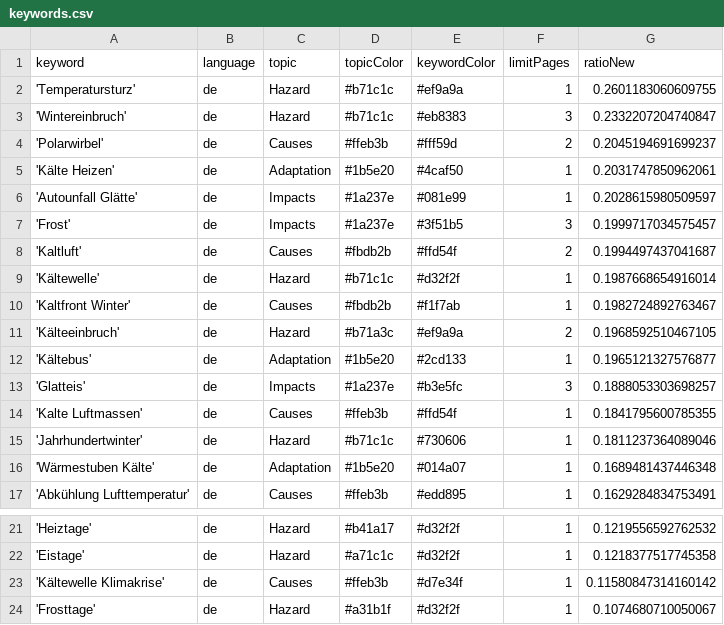
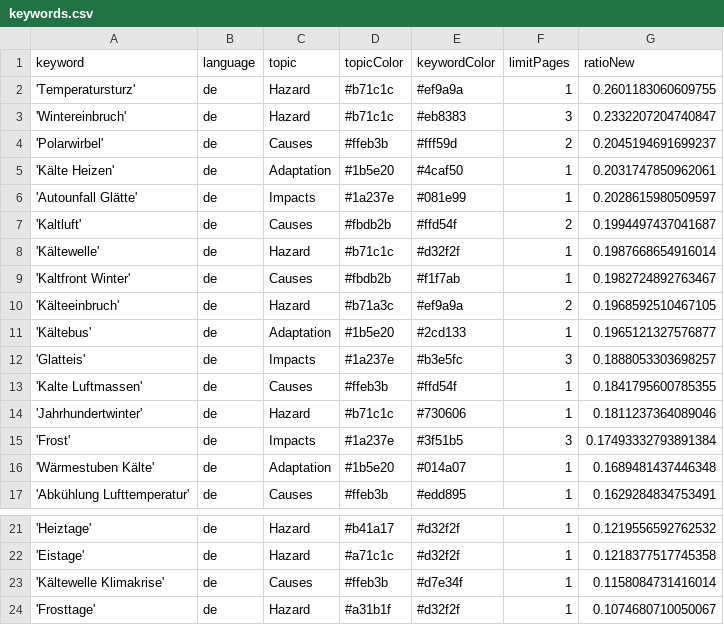
Before and after one commit to annajungfleischnews/coldIsComing, a CSV file: keywords.csv, drawn as a sheet; only a part is shown, gaps mark what is left out.

Commit message:
Commit from GitHub Actions (harvest:0.0)

```diff
--- a/keywords.csv
+++ b/keywords.csv
@@ -6,3 +6,2 @@ keyword,language,topic,topicColor,keywordColor,limitPages,ratioNew
 'Autounfall Glätte',de,Impacts,#1a237e,#081e99,1,0.2028615980509597
-'Frost',de,Impacts,#1a237e,#3f51b5,3,0.1999717034575457
 'Kaltluft',de,Causes,#fbdb2b,#ffd54f,2,0.1994497437041687
@@ -15,2 +14,3 @@ keyword,language,topic,topicColor,keywordColor,limitPages,ratioNew
 'Jahrhundertwinter',de,Hazard,#b71c1c,#730606,1,0.1811237364089046
+'Frost',de,Impacts,#1a237e,#3f51b5,3,0.17493332793891384
 'Wärmestuben Kälte',de,Adaptation,#1b5e20,#014a07,1,0.1689481437446348
@@ -22,3 +22,3 @@ keyword,language,topic,topicColor,keywordColor,limitPages,ratioNew
 'Eistage',de,Hazard,#a71c1c,#d32f2f,1,0.1218377517745358
-'Kältewelle Klimakrise',de,Causes,#ffeb3b,#d7e34f,1,0.11580847314160142
+'Kältewelle Klimakrise',de,Causes,#ffeb3b,#d7e34f,1,0.1158084731416014
 'Frosttage',de,Hazard,#a31b1f,#d32f2f,1,0.1074680710050067
```
